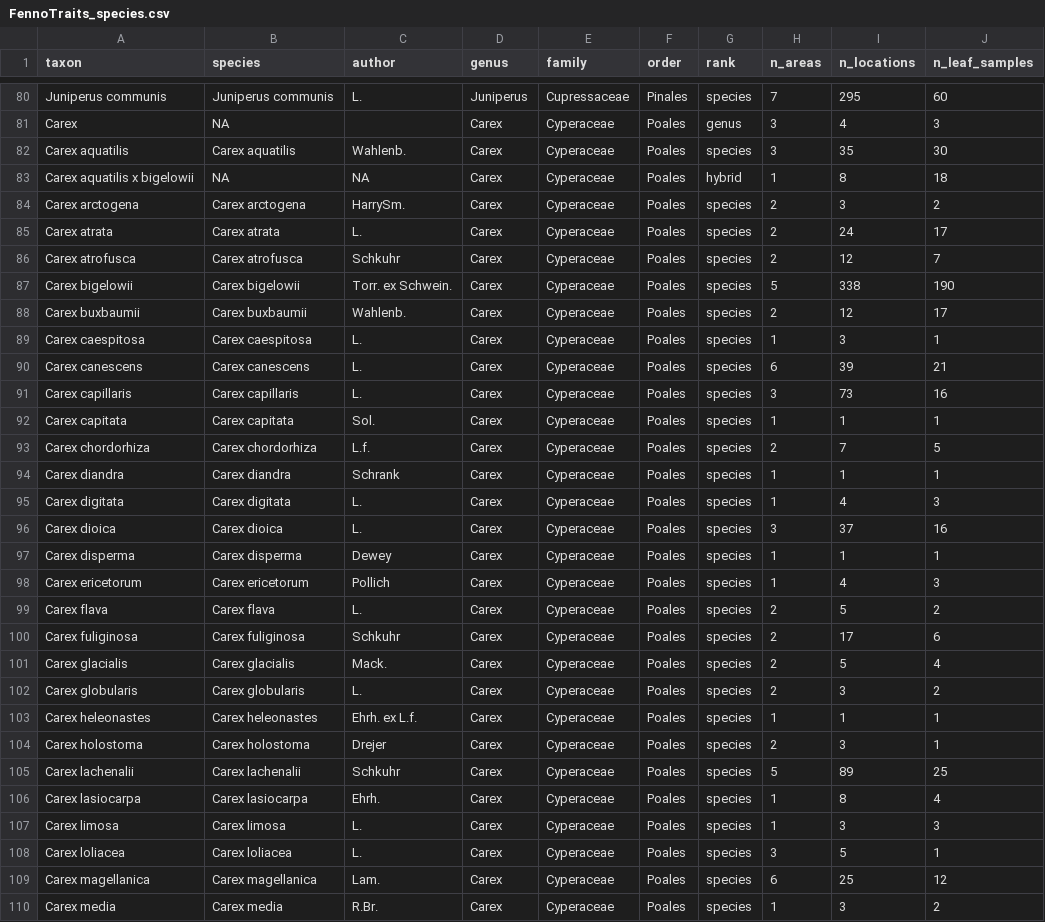
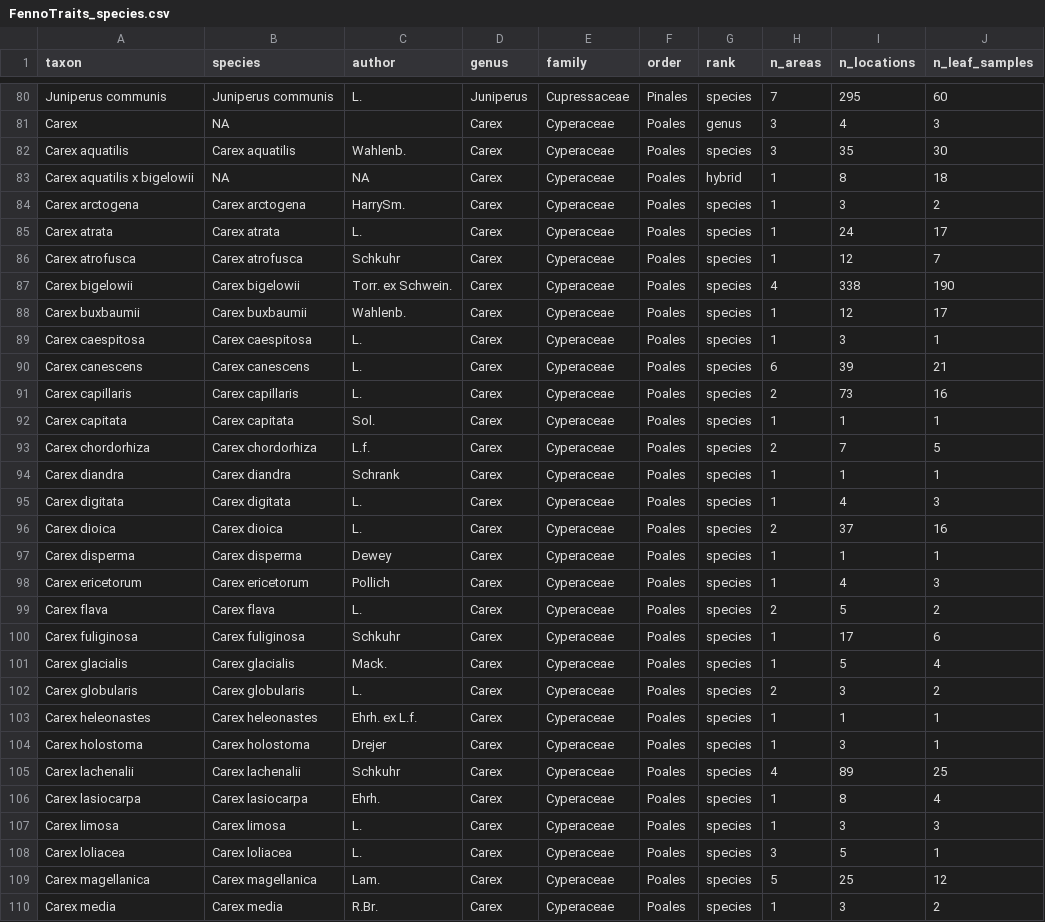
Before and after one commit to poniitty/FennoTraits, a CSV file: data/FennoTraits_species.csv, drawn as a sheet; only a part is shown, gaps mark what is left out; the diff covers the shown part only.

```diff
--- a/data/FennoTraits_species.csv
+++ b/data/FennoTraits_species.csv
@@ -83,10 +83,10 @@ Carex aquatilis,Carex aquatilis,Wahlenb.,Carex,Cyperaceae,Poales,species,3,35,30
 Carex aquatilis x bigelowii,NA,NA,Carex,Cyperaceae,Poales,hybrid,1,8,18
-Carex arctogena,Carex arctogena,HarrySm.,Carex,Cyperaceae,Poales,species,2,3,2
-Carex atrata,Carex atrata,L.,Carex,Cyperaceae,Poales,species,2,24,17
-Carex atrofusca,Carex atrofusca,Schkuhr,Carex,Cyperaceae,Poales,species,2,12,7
-Carex bigelowii,Carex bigelowii,Torr. ex Schwein.,Carex,Cyperaceae,Poales,species,5,338,190
-Carex buxbaumii,Carex buxbaumii,Wahlenb.,Carex,Cyperaceae,Poales,species,2,12,17
+Carex arctogena,Carex arctogena,HarrySm.,Carex,Cyperaceae,Poales,species,1,3,2
+Carex atrata,Carex atrata,L.,Carex,Cyperaceae,Poales,species,1,24,17
+Carex atrofusca,Carex atrofusca,Schkuhr,Carex,Cyperaceae,Poales,species,1,12,7
+Carex bigelowii,Carex bigelowii,Torr. ex Schwein.,Carex,Cyperaceae,Poales,species,4,338,190
+Carex buxbaumii,Carex buxbaumii,Wahlenb.,Carex,Cyperaceae,Poales,species,1,12,17
 Carex caespitosa,Carex caespitosa,L.,Carex,Cyperaceae,Poales,species,1,3,1
 Carex canescens,Carex canescens,L.,Carex,Cyperaceae,Poales,species,6,39,21
-Carex capillaris,Carex capillaris,L.,Carex,Cyperaceae,Poales,species,3,73,16
+Carex capillaris,Carex capillaris,L.,Carex,Cyperaceae,Poales,species,2,73,16
 Carex capitata,Carex capitata,Sol.,Carex,Cyperaceae,Poales,species,1,1,1
@@ -95,3 +95,3 @@ Carex diandra,Carex diandra,Schrank,Carex,Cyperaceae,Poales,species,1,1,1
 Carex digitata,Carex digitata,L.,Carex,Cyperaceae,Poales,species,1,4,3
-Carex dioica,Carex dioica,L.,Carex,Cyperaceae,Poales,species,3,37,16
+Carex dioica,Carex dioica,L.,Carex,Cyperaceae,Poales,species,2,37,16
 Carex disperma,Carex disperma,Dewey,Carex,Cyperaceae,Poales,species,1,1,1
@@ -99,8 +99,8 @@ Carex ericetorum,Carex ericetorum,Pollich,Carex,Cyperaceae,Poales,species,1,4,3
 Carex flava,Carex flava,L.,Carex,Cyperaceae,Poales,species,2,5,2
-Carex fuliginosa,Carex fuliginosa,Schkuhr,Carex,Cyperaceae,Poales,species,2,17,6
-Carex glacialis,Carex glacialis,Mack.,Carex,Cyperaceae,Poales,species,2,5,4
+Carex fuliginosa,Carex fuliginosa,Schkuhr,Carex,Cyperaceae,Poales,species,1,17,6
+Carex glacialis,Carex glacialis,Mack.,Carex,Cyperaceae,Poales,species,1,5,4
 Carex globularis,Carex globularis,L.,Carex,Cyperaceae,Poales,species,2,3,2
 Carex heleonastes,Carex heleonastes,Ehrh. ex L.f.,Carex,Cyperaceae,Poales,species,1,1,1
-Carex holostoma,Carex holostoma,Drejer,Carex,Cyperaceae,Poales,species,2,3,1
-Carex lachenalii,Carex lachenalii,Schkuhr,Carex,Cyperaceae,Poales,species,5,89,25
+Carex holostoma,Carex holostoma,Drejer,Carex,Cyperaceae,Poales,species,1,3,1
+Carex lachenalii,Carex lachenalii,Schkuhr,Carex,Cyperaceae,Poales,species,4,89,25
 Carex lasiocarpa,Carex lasiocarpa,Ehrh.,Carex,Cyperaceae,Poales,species,1,8,4
@@ -108,3 +108,3 @@ Carex limosa,Carex limosa,L.,Carex,Cyperaceae,Poales,species,1,3,3
 Carex loliacea,Carex loliacea,L.,Carex,Cyperaceae,Poales,species,3,5,1
-Carex magellanica,Carex magellanica,Lam.,Carex,Cyperaceae,Poales,species,6,25,12
+Carex magellanica,Carex magellanica,Lam.,Carex,Cyperaceae,Poales,species,5,25,12
 Carex media,Carex media,R.Br.,Carex,Cyperaceae,Poales,species,1,3,2
```
Also changed, not shown: 115 edited cells elsewhere in this file, 4 other files.
